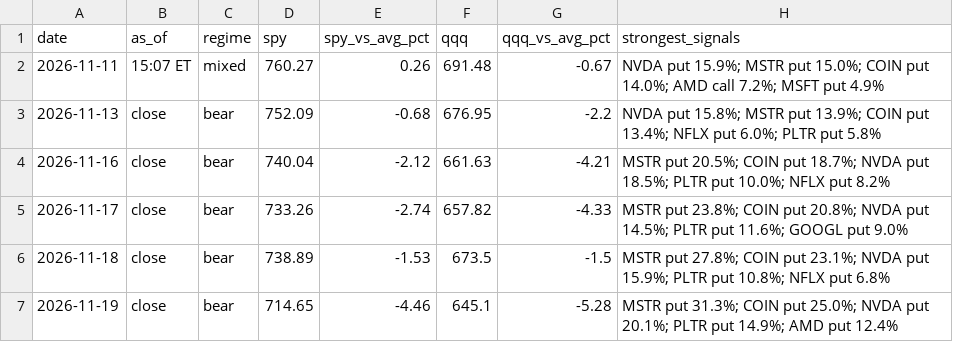
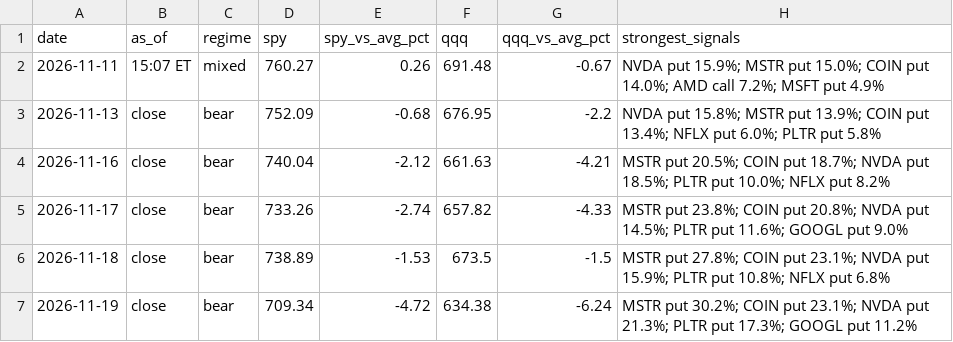
Before and after one commit to jones-benjam/alpaca-options-bot, a CSV file: memory/market.csv, drawn as a sheet.

```diff
--- a/memory/market.csv
+++ b/memory/market.csv
@@ -6,2 +6,2 @@ date,as_of,regime,spy,spy_vs_avg_pct,qqq,qqq_vs_avg_pct,strongest_signals
 2026-11-18,close,bear,738.89,-1.53,673.5,-1.5,MSTR put 27.8%; COIN put 23.1%; NVDA put 15.9%; PLTR put 10.8%; NFLX put 6.8%
-2026-11-19,close,bear,714.65,-4.46,645.1,-5.28,MSTR put 31.3%; COIN put 25.0%; NVDA put 20.1%; PLTR put 14.9%; AMD put 12.4%
+2026-11-19,close,bear,709.34,-4.72,634.38,-6.24,MSTR put 30.2%; COIN put 23.1%; NVDA put 21.3%; PLTR put 17.3%; GOOGL put 11.2%
```
Also changed, not shown: memory/candidates.csv, memory/news.csv, 7 other files.
